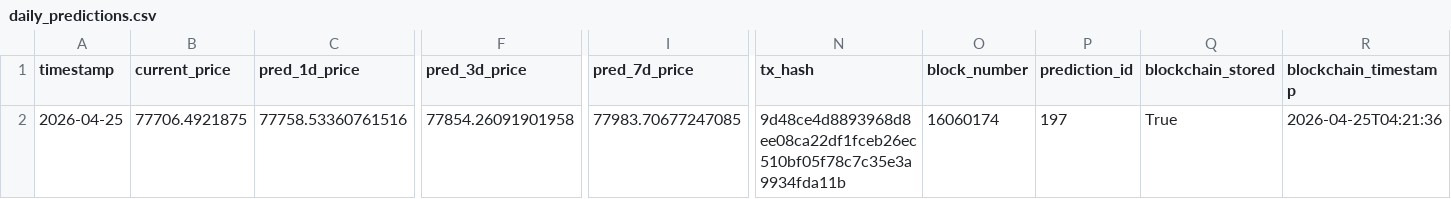
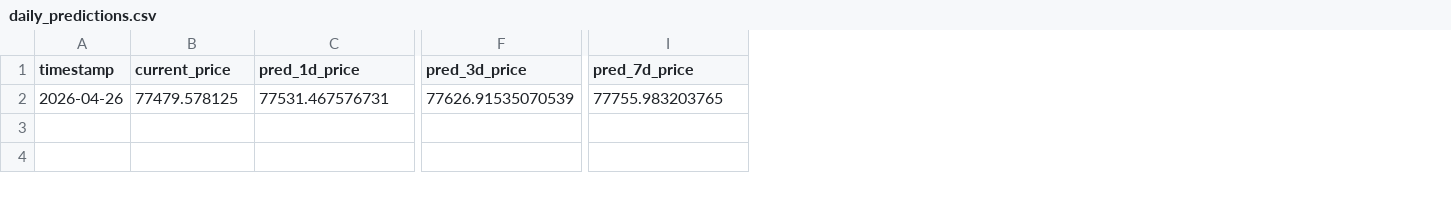
Before and after one commit to ying-jeanne/capstone_msba, a CSV file: data/predictions/daily_predictions.csv, drawn as a sheet; only a part is shown, gaps mark what is left out; the diff covers the shown part only; the diff names each change by its address in the sheet, - before the commit and + after, or states it on an @@ line.

```diff
--- a/data/predictions/daily_predictions.csv
+++ b/data/predictions/daily_predictions.csv
-column N (tx_hash), row 2: 9d48ce4d8893968d8ee08ca22df1fceb26ec510bf05f78c7c35e3a9934fda11b
-column O (block_number), row 2: 16060174
-column P (prediction_id), row 2: 197
-column Q (blockchain_stored), row 2: True
-column R (blockchain_timestamp), row 2: 2026-04-25T04:21:36
-A2 (timestamp): 2026-04-25
+A2 (timestamp): 2026-04-26
-B2 (current_price): 77706.4921875
+B2 (current_price): 77479.578125
-C2 (pred_1d_price): 77758.53360761516
+C2 (pred_1d_price): 77531.467576731
-F2 (pred_3d_price): 77854.26091901958
+F2 (pred_3d_price): 77626.91535070539
-I2 (pred_7d_price): 77983.70677247085
+I2 (pred_7d_price): 77755.983203765
```
Also changed, not shown: 1 edited cell elsewhere in this file, data/predictions/daily_predictions_history.csv.
